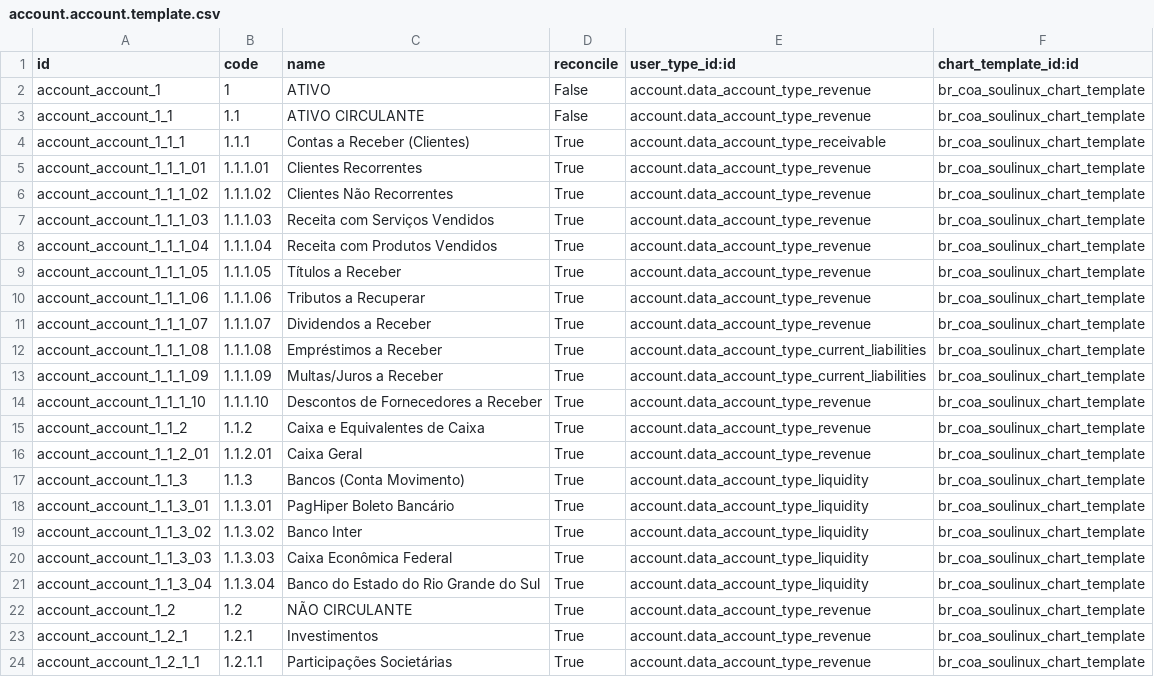
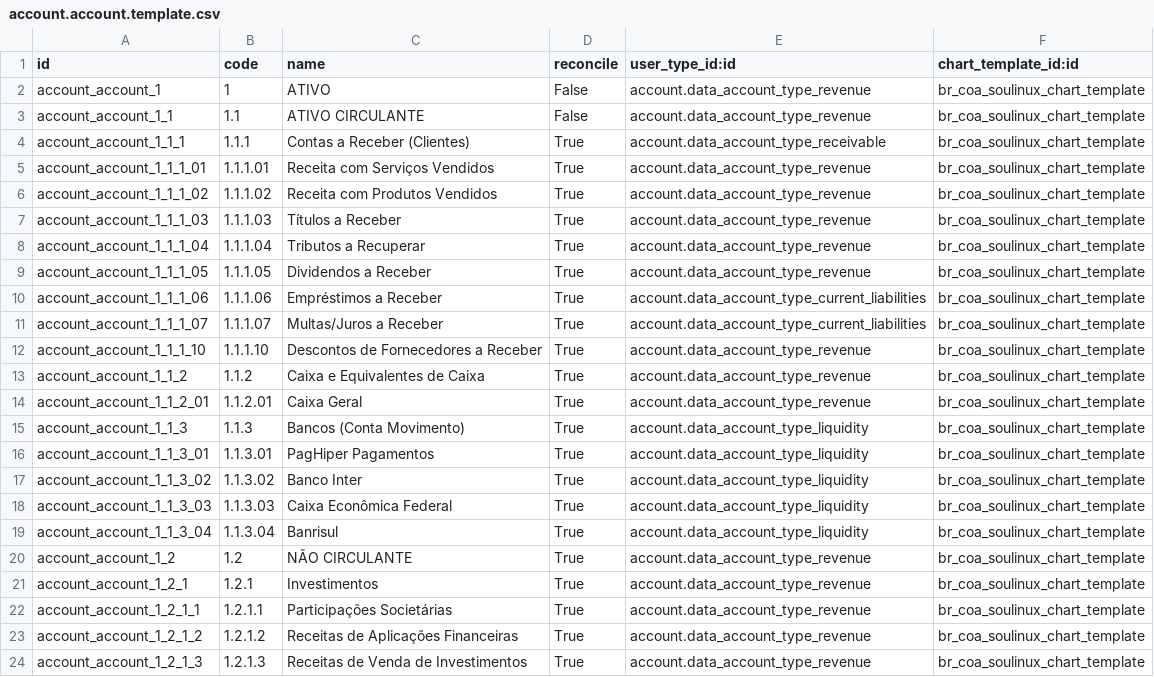
Before and after one commit to marceloengecom/br_coa_soulinux, a CSV file: data/account.account.template.csv, drawn as a sheet; only a part is shown; the shorter side is filled out with more unchanged rows.

Commit message:
Update account.account.template.csv

```diff
--- a/data/account.account.template.csv
+++ b/data/account.account.template.csv
@@ -4,11 +4,9 @@ account_account_1_1,1.1,ATIVO CIRCULANTE,False,account.data_account_type_revenue
 account_account_1_1_1,1.1.1,Contas a Receber (Clientes),True,account.data_account_type_receivable,br_coa_soulinux_chart_template
-account_account_1_1_1_01,1.1.1.01,Clientes Recorrentes,True,account.data_account_type_revenue,br_coa_soulinux_chart_template
-account_account_1_1_1_02,1.1.1.02,Clientes Não Recorrentes,True,account.data_account_type_revenue,br_coa_soulinux_chart_template
-account_account_1_1_1_03,1.1.1.03,Receita com Serviços Vendidos,True,account.data_account_type_revenue,br_coa_soulinux_chart_template
-account_account_1_1_1_04,1.1.1.04,Receita com Produtos Vendidos,True,account.data_account_type_revenue,br_coa_soulinux_chart_template
-account_account_1_1_1_05,1.1.1.05,Títulos a Receber,True,account.data_account_type_revenue,br_coa_soulinux_chart_template
-account_account_1_1_1_06,1.1.1.06,Tributos a Recuperar,True,account.data_account_type_revenue,br_coa_soulinux_chart_template
-account_account_1_1_1_07,1.1.1.07,Dividendos a Receber,True,account.data_account_type_revenue,br_coa_soulinux_chart_template
-account_account_1_1_1_08,1.1.1.08,Empréstimos a Receber,True,account.data_account_type_current_liabilities,br_coa_soulinux_chart_template
-account_account_1_1_1_09,1.1.1.09,Multas/Juros a Receber,True,account.data_account_type_current_liabilities,br_coa_soulinux_chart_template
+account_account_1_1_1_01,1.1.1.01,Receita com Serviços Vendidos,True,account.data_account_type_revenue,br_coa_soulinux_chart_template
+account_account_1_1_1_02,1.1.1.02,Receita com Produtos Vendidos,True,account.data_account_type_revenue,br_coa_soulinux_chart_template
+account_account_1_1_1_03,1.1.1.03,Títulos a Receber,True,account.data_account_type_revenue,br_coa_soulinux_chart_template
+account_account_1_1_1_04,1.1.1.04,Tributos a Recuperar,True,account.data_account_type_revenue,br_coa_soulinux_chart_template
+account_account_1_1_1_05,1.1.1.05,Dividendos a Receber,True,account.data_account_type_revenue,br_coa_soulinux_chart_template
+account_account_1_1_1_06,1.1.1.06,Empréstimos a Receber,True,account.data_account_type_current_liabilities,br_coa_soulinux_chart_template
+account_account_1_1_1_07,1.1.1.07,Multas/Juros a Receber,True,account.data_account_type_current_liabilities,br_coa_soulinux_chart_template
 account_account_1_1_1_10,1.1.1.10,Descontos de Fornecedores a Receber,True,account.data_account_type_revenue,br_coa_soulinux_chart_template
@@ -17,6 +15,6 @@ account_account_1_1_2_01,1.1.2.01,Caixa Geral,True,account.data_account_type_rev
 account_account_1_1_3,1.1.3,Bancos (Conta Movimento),True,account.data_account_type_liquidity,br_coa_soulinux_chart_template
-account_account_1_1_3_01,1.1.3.01,PagHiper Boleto Bancário,True,account.data_account_type_liquidity,br_coa_soulinux_chart_template
+account_account_1_1_3_01,1.1.3.01,PagHiper Pagamentos,True,account.data_account_type_liquidity,br_coa_soulinux_chart_template
 account_account_1_1_3_02,1.1.3.02,Banco Inter,True,account.data_account_type_liquidity,br_coa_soulinux_chart_template
 account_account_1_1_3_03,1.1.3.03,Caixa Econômica Federal,True,account.data_account_type_liquidity,br_coa_soulinux_chart_template
-account_account_1_1_3_04,1.1.3.04,Banco do Estado do Rio Grande do Sul,True,account.data_account_type_liquidity,br_coa_soulinux_chart_template
+account_account_1_1_3_04,1.1.3.04,Banrisul,True,account.data_account_type_liquidity,br_coa_soulinux_chart_template
 account_account_1_2,1.2,NÃO CIRCULANTE,True,account.data_account_type_revenue,br_coa_soulinux_chart_template
```
